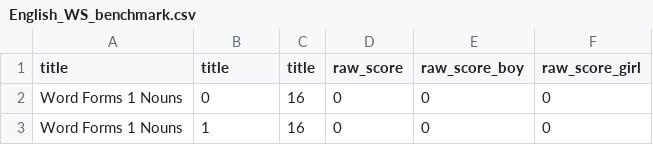
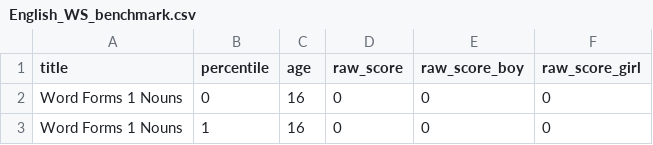
Before and after one commit to langcog/web-cdi, a CSV file: webcdi/cdi_forms/form_data/benchmarking/English_WS_benchmark.csv, drawn as a sheet; only a part is shown.

Commit message:
correct titles in E nglish WS Benchmarks

```diff
--- a/webcdi/cdi_forms/form_data/benchmarking/English_WS_benchmark.csv
+++ b/webcdi/cdi_forms/form_data/benchmarking/English_WS_benchmark.csv
@@ -1,2 +1,2 @@
-title,title,title,raw_score,raw_score_boy,raw_score_girl
+title,percentile,age,raw_score,raw_score_boy,raw_score_girl
 Word Forms 1 Nouns,0,16,0,0,0
```
